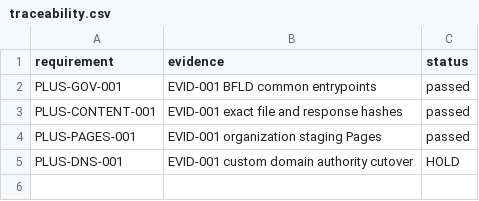
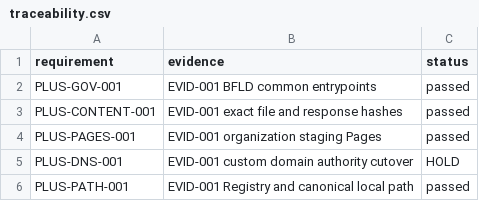
Before and after one commit to bfld-co/plusone, a CSV file: docs/engineering/traceability.csv, drawn as a sheet.

Commit message:
docs: close BFLD path cutover (#3)

```diff
--- a/docs/engineering/traceability.csv
+++ b/docs/engineering/traceability.csv
@@ -5 +5,2 @@ PLUS-PAGES-001,EVID-001 organization staging Pages,passed
 PLUS-DNS-001,EVID-001 custom domain authority cutover,HOLD
+PLUS-PATH-001,EVID-001 Registry and canonical local path,passed
```
Also changed, not shown: 3 other files.
